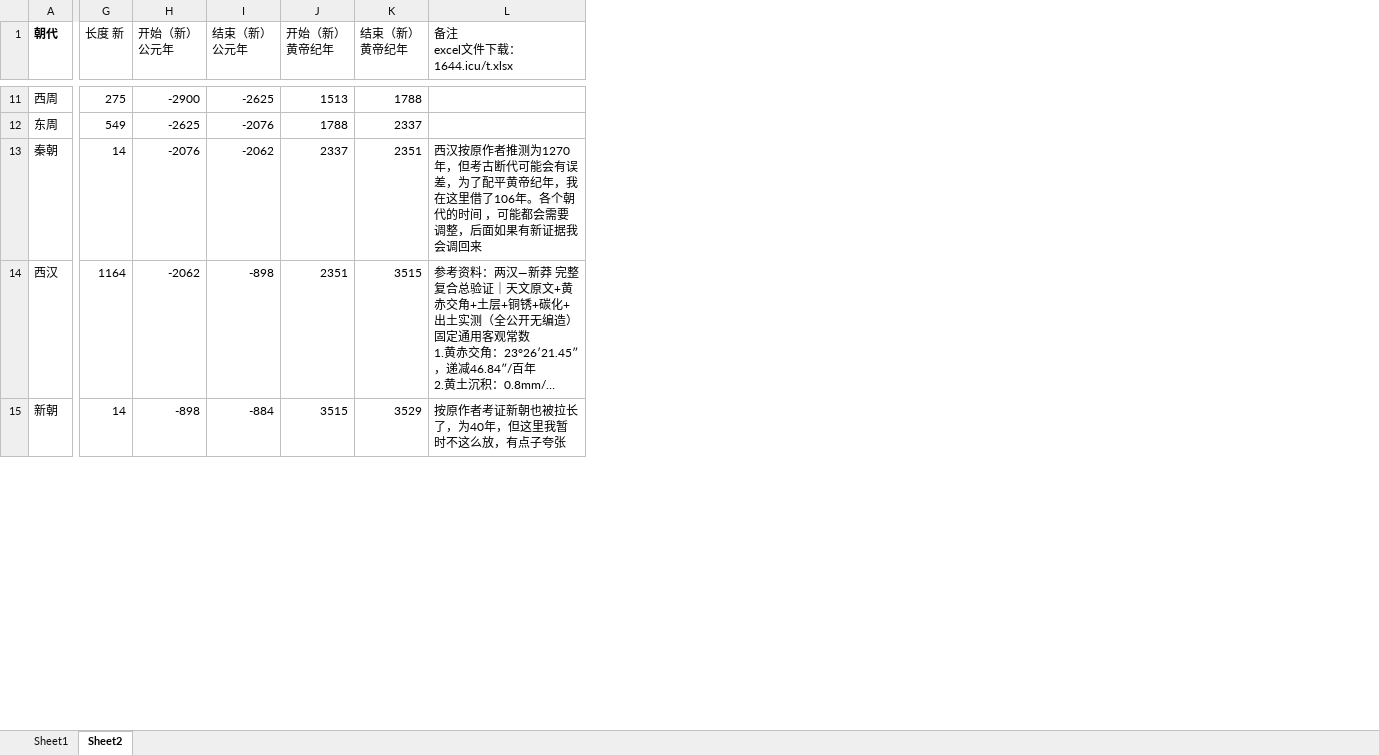
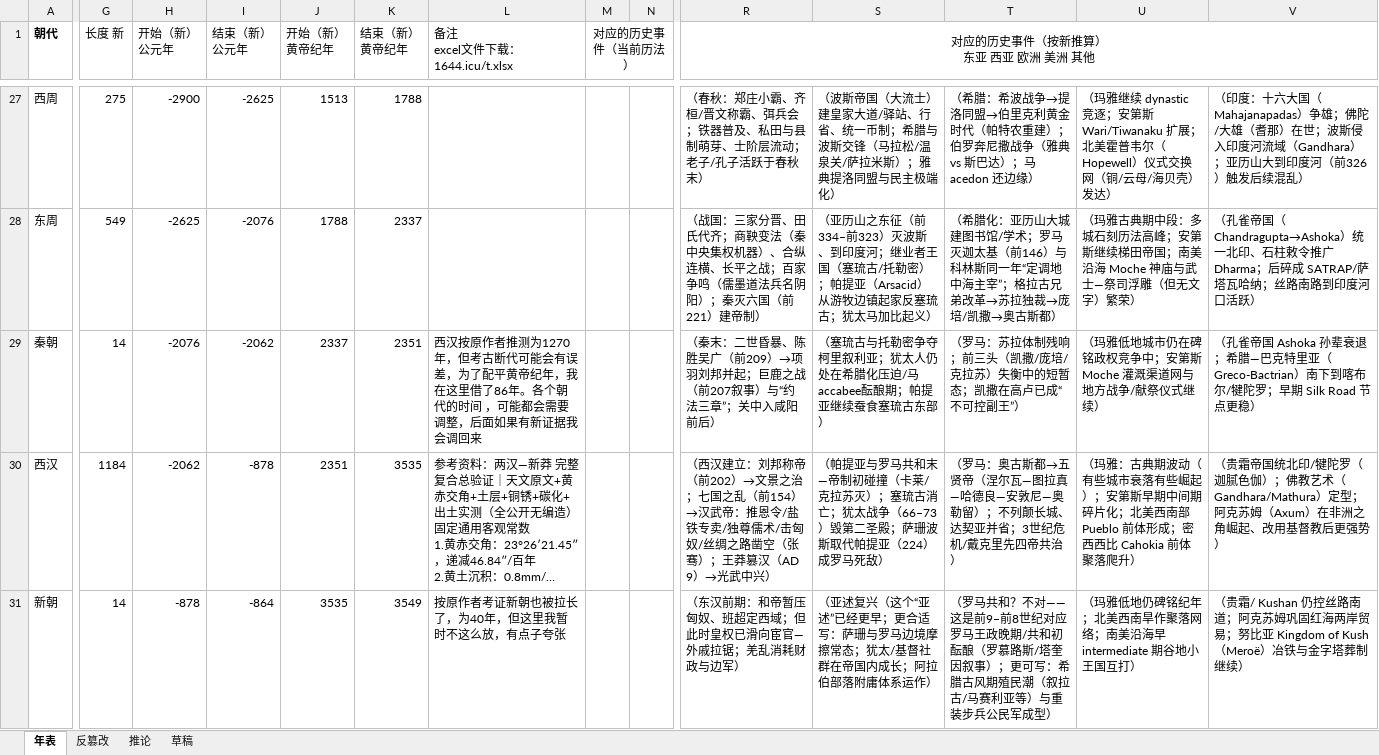
Before and after one commit to i386h/1644.icu, an Excel workbook: t.xlsx, sheet 年表, drawn as a sheet; only a part is shown, gaps mark what is left out; long unchanged cells end in …; values as stored, in another font and other column widths than the file's, no borders; addresses are those after the commit; the diff covers the shown part only; the diff names each change by its address in the sheet, - before the commit and + after, or states it on an @@ line.

```diff
--- a/t.xlsx (sheet 年表)
+++ b/t.xlsx (sheet 年表)
-sheet tab: Sheet2
+sheet tab: 年表
-sheet tab: Sheet1
+sheet tab: 反篡改
+sheet tab: 推论
+sheet tab: 草稿
+column M (对应的历史事件（当前历法）), empty
+column N, empty
+column R (对应的历史事件（按新推算） 东亚 西亚 欧洲 美洲 其他), rows 27-31: （春秋：郑庄小霸、齐桓/晋文称霸、弭兵会；铁器普及、私田与县制萌芽、士阶层流动；老子/孔子活跃于春秋末） | （战国：三家分晋、田氏代齐；商鞅变法（秦中央集权机器）、合纵连横、长平之战；百家争鸣（儒墨道法兵名阴阳）；秦灭六国（前221）建帝制） | （秦末：二世昏暴、陈胜吴广（前209）→项羽刘邦并起；巨鹿之战（前207叙事）与“约法三章”；关中入咸阳前后） | （西汉建立：刘邦称帝（前202）→文景之治；七国之乱（前154）→汉武帝：推恩令/盐铁专卖/独尊儒术/击匈奴/丝绸之路凿空（张骞）；王莽篡汉（AD 9）→光武中兴） | （东汉前期：和帝暂压匈奴、班超定西域；但此时皇权已滑向宦官—外戚拉锯；羌乱消耗财政与边军）
+column S, rows 27-31: （波斯帝国（大流士）建皇家大道/驿站、行省、统一币制；希腊与波斯交锋（马拉松/温泉关/萨拉米斯）；雅典提洛同盟与民主极端化） | （亚历山之东征（前334–前323）灭波斯、到印度河；继业者王国（塞琉古/托勒密）；帕提亚（Arsacid）从游牧边镇起家反塞琉古；犹太马加比起义） | （塞琉古与托勒密争夺柯里叙利亚；犹太人仍处在希腊化压迫/马accabee酝酿期；帕提亚继续蚕食塞琉古东部） | （帕提亚与罗马共和末—帝制初碰撞（卡莱/克拉苏灭）；塞琉古消亡；犹太战争（66–73）毁第二圣殿；萨珊波斯取代帕提亚（224）成罗马死敌） | （亚述复兴（这个“亚述”已经更早；更合适写：萨珊与罗马边境摩擦常态；犹太/基督社群在帝国内成长；阿拉伯部落附庸体系运作）
+column T, rows 27-31: （希腊：希波战争→提洛同盟→伯里克利黄金时代（帕特农重建）；伯罗奔尼撒战争（雅典 vs 斯巴达）；马acedon 还边缘） | （希腊化：亚历山大城建图书馆/学术；罗马灭迦太基（前146）与科林斯同一年“定调地中海主宰”；格拉古兄弟改革→苏拉独裁→庞培/凯撒→奥古斯都） | （罗马：苏拉体制残响；前三头（凯撒/庞培/克拉苏）失衡中的短暂态；凯撒在高卢已成“不可控副王”） | （罗马：奥古斯都→五贤帝（涅尔瓦—图拉真—哈德良—安敦尼—奥勒留）；不列颠长城、达契亚并省；3世纪危机/戴克里先四帝共治） | （罗马共和？不对——这是前9–前8世纪对应罗马王政晚期/共和初酝酿（罗慕路斯/塔奎因叙事）；更可写：希腊古风期殖民潮（叙拉古/马赛利亚等）与重装步兵公民军成型）
+column U, rows 27-31: （玛雅继续 dynastic 竞逐；安第斯 Wari/Tiwanaku 扩展；北美霍普韦尔（Hopewell）仪式交换网（铜/云母/海贝壳）发达） | （玛雅古典期中段：多城石刻历法高峰；安第斯继续梯田帝国；南美沿海 Moche 神庙与武士—祭司浮雕（但无文字）繁荣） | （玛雅低地城市仍在碑铭政权竞争中；安第斯 Moche 灌溉渠道网与地方战争/献祭仪式继续） | （玛雅：古典期波动（有些城市衰落有些崛起）；安第斯早期中间期碎片化；北美西南部 Pueblo 前体形成；密西西比 Cahokia 前体聚落爬升） | （玛雅低地仍碑铭纪年；北美西南旱作聚落网络；南美沿海早 intermediate 期谷地小王国互打）
+column V, rows 27-31: （印度：十六大国（Mahajanapadas）争雄；佛陀/大雄（耆那）在世；波斯侵入印度河流域（Gandhara）；亚历山大到印度河（前326）触发后续混乱） | （孔雀帝国（Chandragupta→Ashoka）统一北印、石柱敕令推广 Dharma；后碎成 SATRAP/萨塔瓦哈纳；丝路南路到印度河口活跃） | （孔雀帝国 Ashoka 孙辈衰退；希腊—巴克特里亚（Greco-Bactrian）南下到喀布尔/犍陀罗；早期 Silk Road 节点更稳） | （贵霜帝国统北印/犍陀罗（迦腻色伽）；佛教艺术（Gandhara/Mathura）定型；阿克苏姆（Axum）在非洲之角崛起、改用基督教后更强势） | （贵霜/ Kushan 仍控丝路南道；阿克苏姆巩固红海两岸贸易；努比亚 Kingdom of Kush（Meroë）冶铁与金字塔葬制继续）
-L29 (备注 excel文件下载：1644.icu/t.xlsx): …这里借了106年。各个…
+L29 (备注 excel文件下载：1644.icu/t.xlsx): …这里借了86年。各个…
-G30 (长度 新): 1164
+G30 (长度 新): 1184
-I30 (结束（新） 公元年): -898
+I30 (结束（新） 公元年): -878
-K30 (结束（新） 黄帝纪年): 3515
+K30 (结束（新） 黄帝纪年): 3535
-H31 (开始（新） 公元年): -898
+H31 (开始（新） 公元年): -878
-I31 (结束（新） 公元年): -884
+I31 (结束（新） 公元年): -864
-J31 (开始（新） 黄帝纪年): 3515
+J31 (开始（新） 黄帝纪年): 3535
-K31 (结束（新） 黄帝纪年): 3529
+K31 (结束（新） 黄帝纪年): 3549
```
Also changed, not shown: 16 added rows, 3 added columns and 52 edited cells elsewhere in this sheet, formulas that keep their value.
